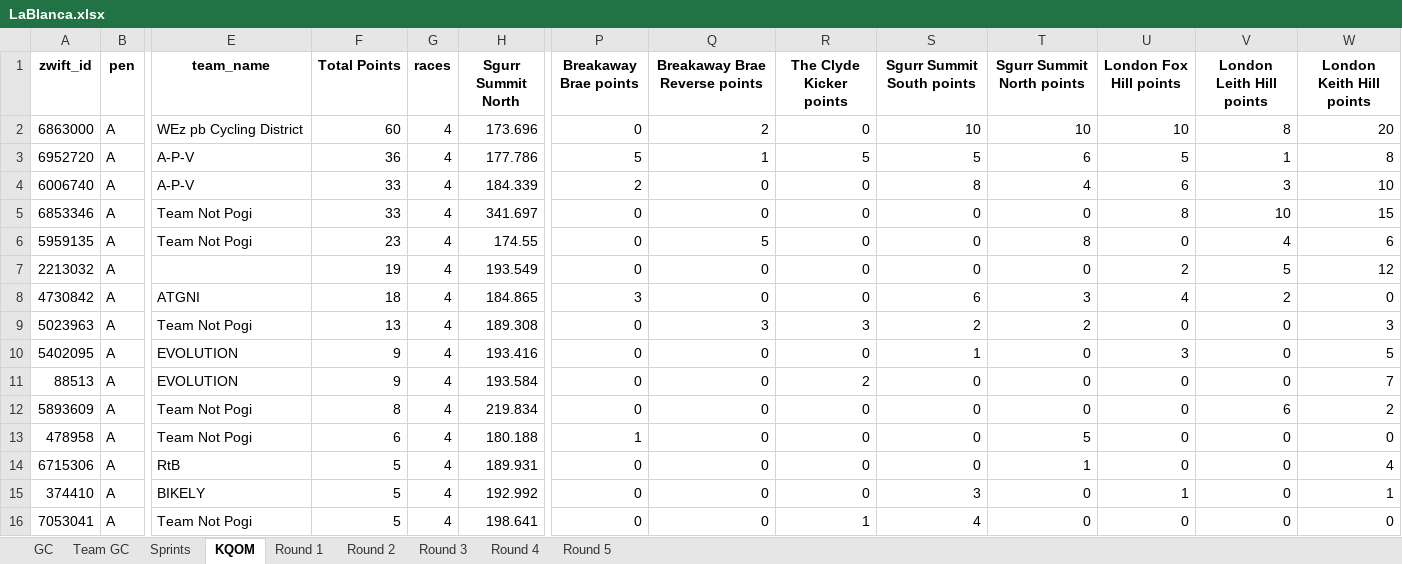
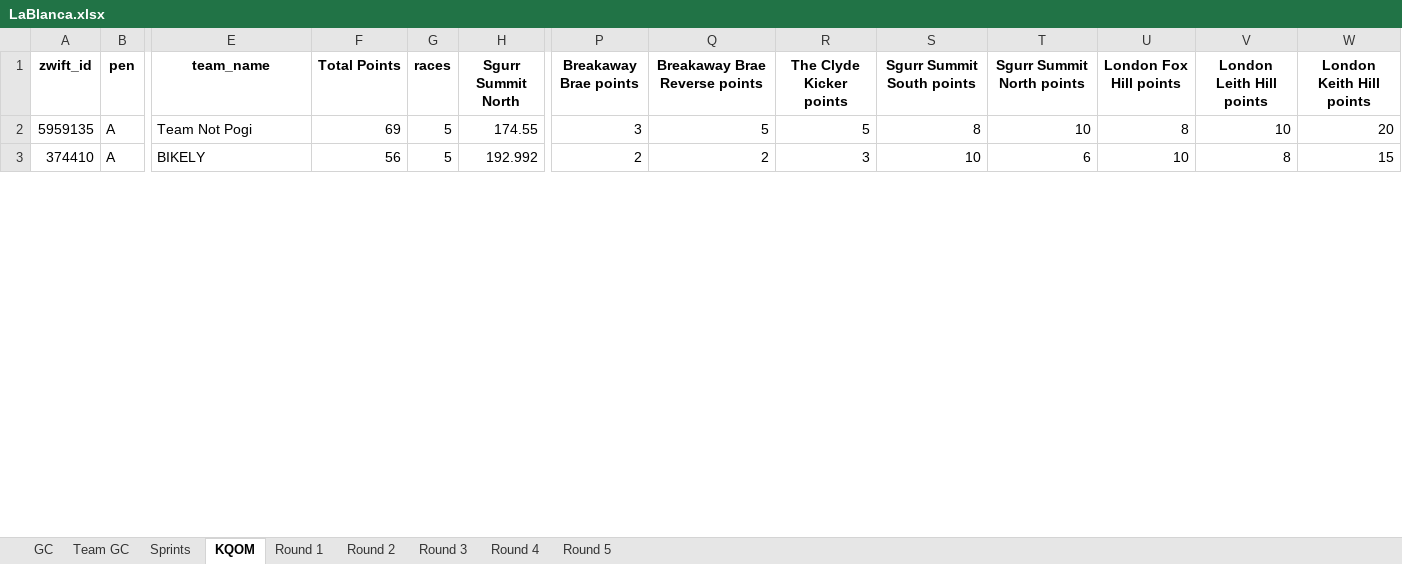
Before and after one commit to gleesonm1/TNP_results, an Excel workbook: LaBlanca/LaBlanca.xlsx, sheet KQOM, drawn as a sheet; only a part is shown, gaps mark what is left out; values as stored, in another font and other column widths than the file's, no borders; removed rows and columns are numbered as before the commit, all else as after; rows hold the shown columns only; the diff covers the shown part only; the diff names each change by its address in the sheet, - before the commit and + after, or states it on an @@ line.

```diff
--- a/LaBlanca/LaBlanca.xlsx (sheet KQOM)
+++ b/LaBlanca/LaBlanca.xlsx (sheet KQOM)
-row 2: 6863000 | A | WEz pb Cycling District | 60 | 4 | 173.696 | 0 | 2 | 0 | 10 | 10 | 10 | 8 | 20
-row 3: 6952720 | A | A-P-V | 36 | 4 | 177.786 | 5 | 1 | 5 | 5 | 6 | 5 | 1 | 8
-row 4: 6006740 | A | A-P-V | 33 | 4 | 184.339 | 2 | 0 | 0 | 8 | 4 | 6 | 3 | 10
-row 5: 6853346 | A | Team Not Pogi | 33 | 4 | 341.697 | 0 | 0 | 0 | 0 | 0 | 8 | 10 | 15
-F2 (Total Points): 23
+F2 (Total Points): 69
-G2 (races): 4
+G2 (races): 5
-P2 (Breakaway Brae points): 0
+P2 (Breakaway Brae points): 3
-R2 (The Clyde Kicker points): 0
+R2 (The Clyde Kicker points): 5
-S2 (Sgurr Summit South points): 0
+S2 (Sgurr Summit South points): 8
-T2 (Sgurr Summit North points): 8
+T2 (Sgurr Summit North points): 10
-U2 (London Fox Hill points): 0
+U2 (London Fox Hill points): 8
-V2 (London Leith Hill points): 4
+V2 (London Leith Hill points): 10
-W2 (London Keith Hill points): 6
+W2 (London Keith Hill points): 20
-row 7: 2213032 | A |  | 19 | 4 | 193.549 | 0 | 0 | 0 | 0 | 0 | 2 | 5 | 12
-row 8: 4730842 | A | ATGNI | 18 | 4 | 184.865 | 3 | 0 | 0 | 6 | 3 | 4 | 2 | 0
-row 9: 5023963 | A | Team Not Pogi | 13 | 4 | 189.308 | 0 | 3 | 3 | 2 | 2 | 0 | 0 | 3
-row 10: 5402095 | A | EVOLUTION | 9 | 4 | 193.416 | 0 | 0 | 0 | 1 | 0 | 3 | 0 | 5
-row 11: 88513 | A | EVOLUTION | 9 | 4 | 193.584 | 0 | 0 | 2 | 0 | 0 | 0 | 0 | 7
-row 12: 5893609 | A | Team Not Pogi | 8 | 4 | 219.834 | 0 | 0 | 0 | 0 | 0 | 0 | 6 | 2
-row 13: 478958 | A | Team Not Pogi | 6 | 4 | 180.188 | 1 | 0 | 0 | 0 | 5 | 0 | 0 | 0
-row 14: 6715306 | A | RtB | 5 | 4 | 189.931 | 0 | 0 | 0 | 0 | 1 | 0 | 0 | 4
-F3 (Total Points): 5
+F3 (Total Points): 56
-G3 (races): 4
+G3 (races): 5
-P3 (Breakaway Brae points): 0
+P3 (Breakaway Brae points): 2
-Q3 (Breakaway Brae Reverse points): 0
+Q3 (Breakaway Brae Reverse points): 2
-R3 (The Clyde Kicker points): 0
+R3 (The Clyde Kicker points): 3
-S3 (Sgurr Summit South points): 3
+S3 (Sgurr Summit South points): 10
-T3 (Sgurr Summit North points): 0
+T3 (Sgurr Summit North points): 6
-U3 (London Fox Hill points): 1
+U3 (London Fox Hill points): 10
-V3 (London Leith Hill points): 0
+V3 (London Leith Hill points): 8
-W3 (London Keith Hill points): 1
+W3 (London Keith Hill points): 15
-row 16: 7053041 | A | Team Not Pogi | 5 | 4 | 198.641 | 0 | 0 | 1 | 4 | 0 | 0 | 0 | 0
```
Also changed, not shown: 2 added rows, 20 removed rows and 42 edited cells elsewhere in this sheet, sheet Sprints, sheet GC, sheet Team GC, sheet Round 5, 2 other files.
